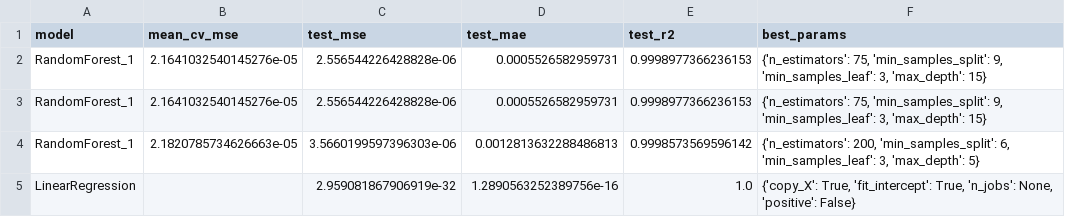
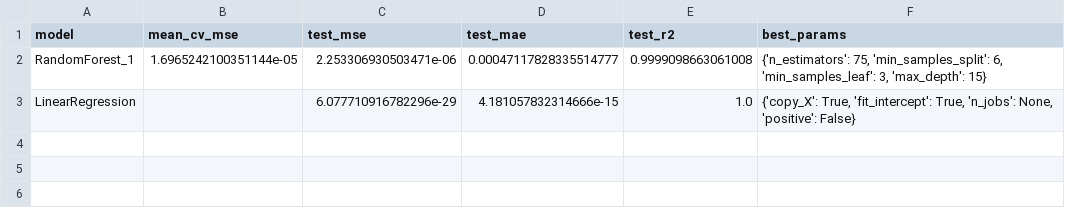
Before and after one commit to cwang12197/cs_4774_ml, a CSV file: final project/ml_model_results_continuous.csv, drawn as a sheet.

```diff
--- a/final project/ml_model_results_continuous.csv
+++ b/final project/ml_model_results_continuous.csv
@@ -1,5 +1,3 @@
 model,mean_cv_mse,test_mse,test_mae,test_r2,best_params
-RandomForest_1,2.1641032540145276e-05,2.556544226428828e-06,0.0005526582959731,0.9998977366236153,"{'n_estimators': 75, 'min_samples_split': 9, 'min_samples_leaf': 3, 'max_depth': 15}"
-RandomForest_1,2.1641032540145276e-05,2.556544226428828e-06,0.0005526582959731,0.9998977366236153,"{'n_estimators': 75, 'min_samples_split': 9, 'min_samples_leaf': 3, 'max_depth': 15}"
-RandomForest_1,2.1820785734626663e-05,3.5660199597396303e-06,0.0012813632288486813,0.9998573569596142,"{'n_estimators': 200, 'min_samples_split': 6, 'min_samples_leaf': 3, 'max_depth': 5}"
-LinearRegression,,2.959081867906919e-32,1.2890563252389756e-16,1.0,"{'copy_X': True, 'fit_intercept': True, 'n_jobs': None, 'positive': False}"
+RandomForest_1,1.6965242100351144e-05,2.253306930503471e-06,0.00047117828335514777,0.9999098663061008,"{'n_estimators': 75, 'min_samples_split': 6, 'min_samples_leaf': 3, 'max_depth': 15}"
+LinearRegression,,6.077710916782296e-29,4.181057832314666e-15,1.0,"{'copy_X': True, 'fit_intercept': True, 'n_jobs': None, 'positive': False}"
```
Also changed, not shown: final project/ml_results_matrix.csv, 3 other files.
